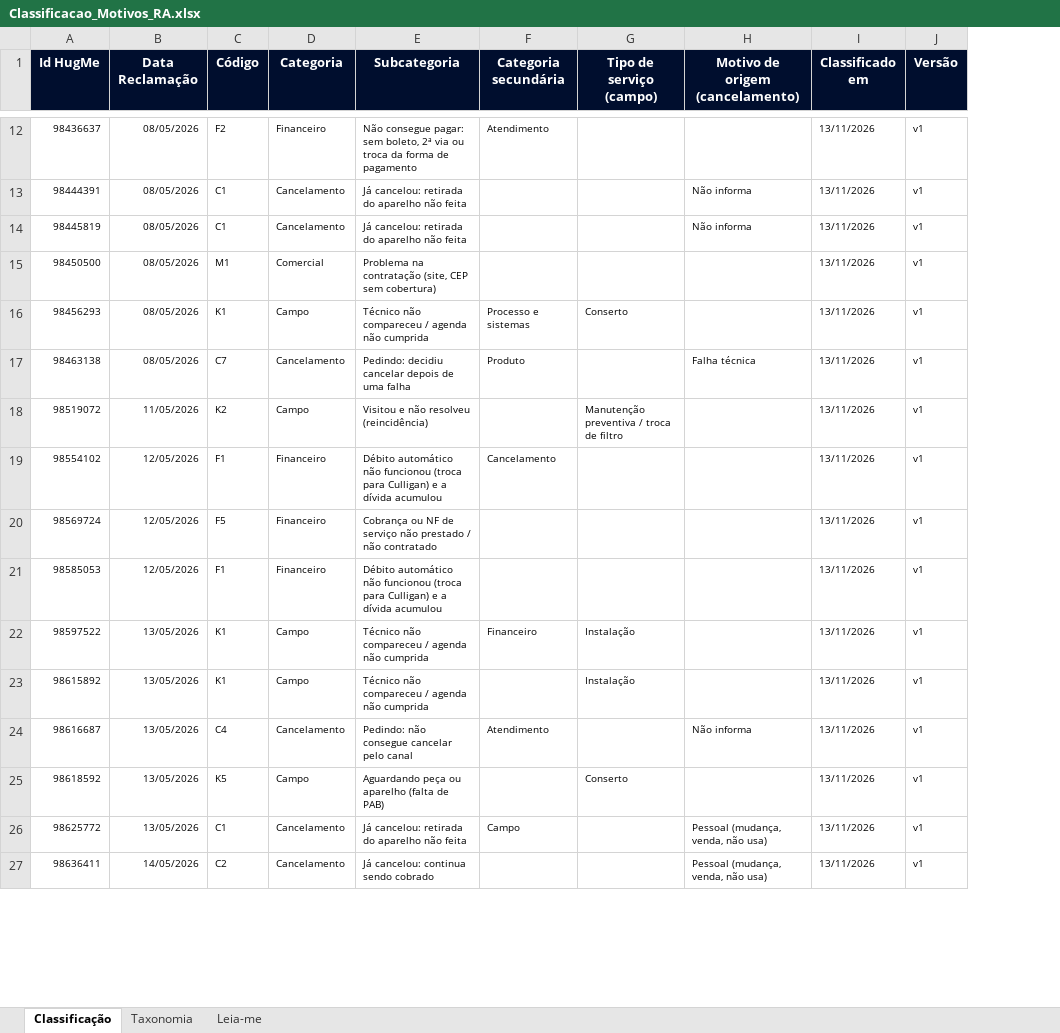
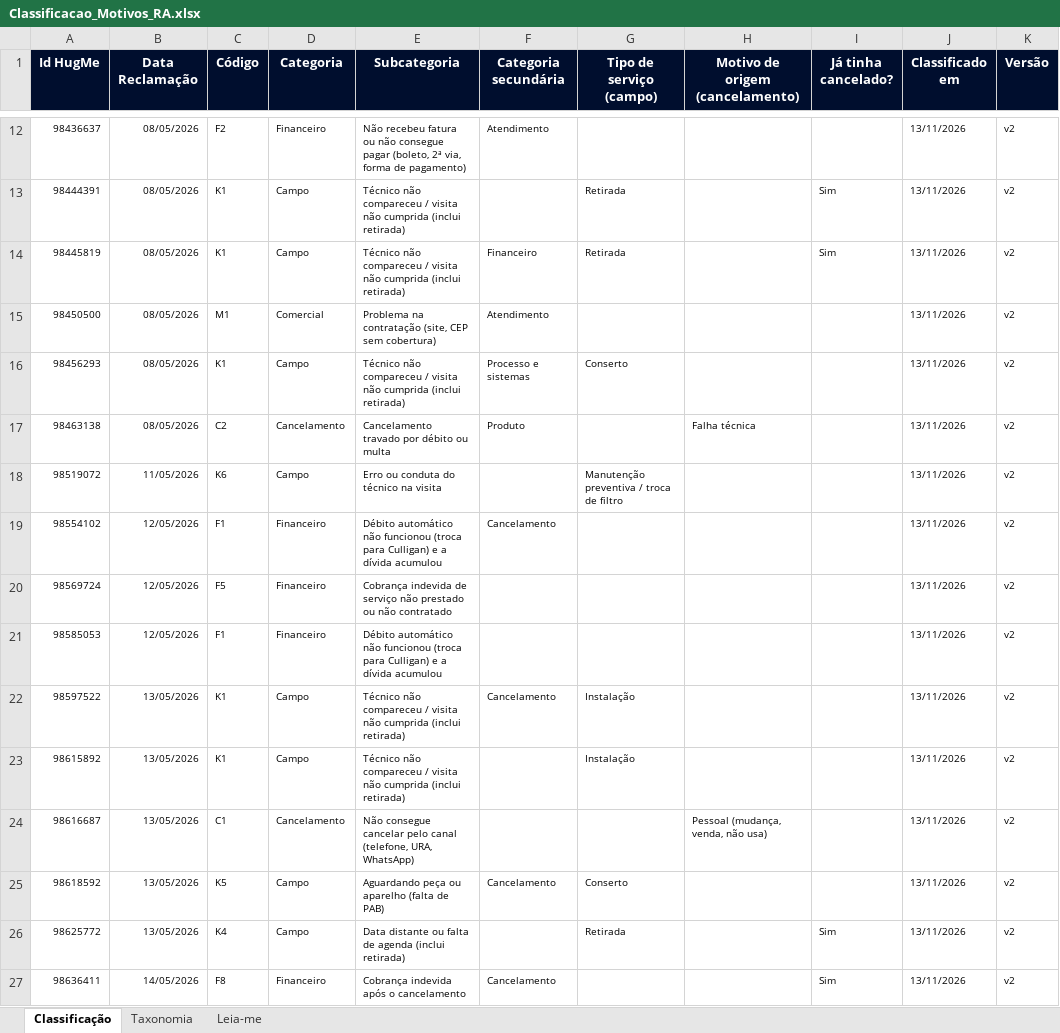
Before and after one commit to eduardacjr/Reclameaquiculligan, an Excel workbook: Classificacao_Motivos_RA.xlsx, sheet Classificação, drawn as a sheet; only a part is shown, gaps mark what is left out; values as stored, in another font and other column widths than the file's, no borders; addresses are those after the commit; the diff covers the shown part only; the diff names each change by its address in the sheet, - before the commit and + after, or states it on an @@ line.

```diff
--- a/Classificacao_Motivos_RA.xlsx (sheet Classificação)
+++ b/Classificacao_Motivos_RA.xlsx (sheet Classificação)
+column I (Já tinha cancelado?), rows 13-27: Sim | Sim |  |  |  |  |  |  |  |  |  |  |  | Sim | Sim
-E12 (Subcategoria): Não consegue pagar: sem boleto, 2ª via ou troca da forma de pagamento
+E12 (Subcategoria): Não recebeu fatura ou não consegue pagar (boleto, 2ª via, forma de pagamento)
-K12:K27 (Versão): v1
+K12:K27 (Versão): v2
-C13:C14 (Código): C1
+C13:C14 (Código): K1
-D13:D14 (Categoria): Cancelamento
+D13:D14 (Categoria): Campo
-E13:E14 (Subcategoria): Já cancelou: retirada do aparelho não feita
+E13:E14 (Subcategoria): Técnico não compareceu / visita não cumprida (inclui retirada)
-G13:G14 (Tipo de serviço (campo)): (empty)
+G13:G14 (Tipo de serviço (campo)): Retirada
-H13:H14 (Motivo de origem (cancelamento)): Não informa
+H13:H14 (Motivo de origem (cancelamento)): (empty)
-F14 (Categoria secundária): (empty)
+F14 (Categoria secundária): Financeiro
-F15 (Categoria secundária): (empty)
+F15 (Categoria secundária): Atendimento
-E16 (Subcategoria): …compareceu / agenda não cumprida
+E16 (Subcategoria): …compareceu / visita não cumprida (inclui retirada)
-C17 (Código): C7
+C17 (Código): C2
-E17 (Subcategoria): Pedindo: decidiu cancelar depois de uma falha
+E17 (Subcategoria): Cancelamento travado por débito ou multa
-C18 (Código): K2
+C18 (Código): K6
-E18 (Subcategoria): Visitou e não resolveu (reincidência)
+E18 (Subcategoria): Erro ou conduta do técnico na visita
-E20 (Subcategoria): Cobrança ou NF de serviço não prestado / não contratado
+E20 (Subcategoria): Cobrança indevida de serviço não prestado ou não contratado
-E22:E23 (Subcategoria): …compareceu / agenda não cumprida
+E22:E23 (Subcategoria): …compareceu / visita não cumprida (inclui retirada)
-F22 (Categoria secundária): Financeiro
+F22 (Categoria secundária): Cancelamento
-C24 (Código): C4
+C24 (Código): C1
-E24 (Subcategoria): Pedindo: não consegue cancelar pelo canal
+E24 (Subcategoria): Não consegue cancelar pelo canal (telefone, URA, WhatsApp)
-F24 (Categoria secundária): Atendimento
+F24 (Categoria secundária): (empty)
-H24 (Motivo de origem (cancelamento)): Não informa
+H24 (Motivo de origem (cancelamento)): Pessoal (mudança, venda, não usa)
-F25 (Categoria secundária): (empty)
+F25 (Categoria secundária): Cancelamento
-C26 (Código): C1
+C26 (Código): K4
-D26 (Categoria): Cancelamento
+D26 (Categoria): Campo
-E26 (Subcategoria): Já cancelou: retirada do aparelho não feita
+E26 (Subcategoria): Data distante ou falta de agenda (inclui retirada)
-F26 (Categoria secundária): Campo
+F26 (Categoria secundária): (empty)
-G26 (Tipo de serviço (campo)): (empty)
+G26 (Tipo de serviço (campo)): Retirada
-H26:H27 (Motivo de origem (cancelamento)): Pessoal (mudança, venda, não usa)
+H26:H27 (Motivo de origem (cancelamento)): (empty)
-C27 (Código): C2
+C27 (Código): F8
-D27 (Categoria): Cancelamento
+D27 (Categoria): Financeiro
-E27 (Subcategoria): Já cancelou: continua sendo cobrado
+E27 (Subcategoria): Cobrança indevida após o cancelamento
-F27 (Categoria secundária): (empty)
+F27 (Categoria secundária): Cancelamento
```
Also changed, not shown: 1 removed row and 1634 edited cells elsewhere in this sheet, sheet Taxonomia, sheet Leia-me, 2 other files.
